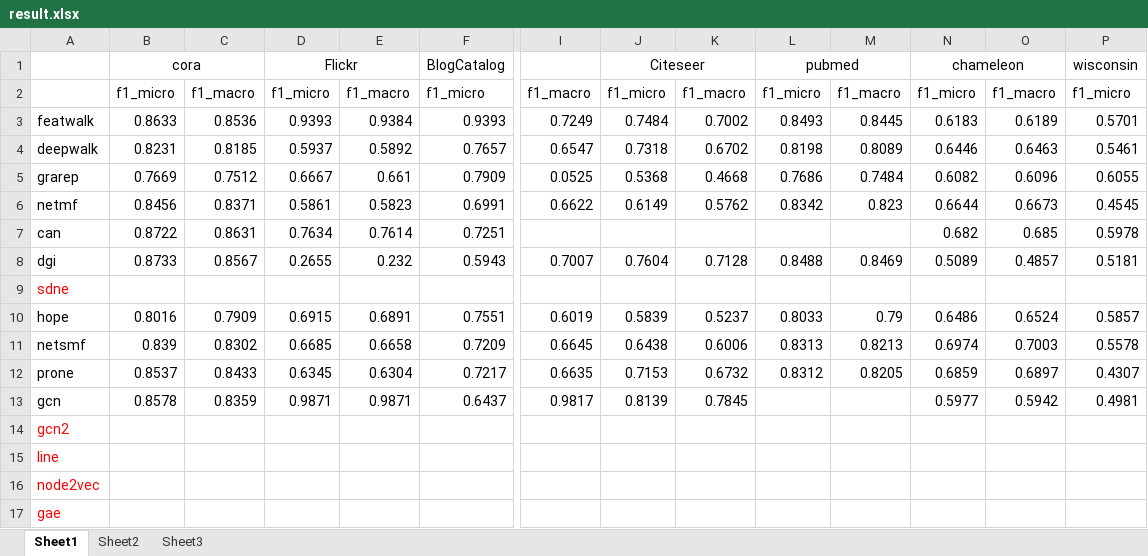
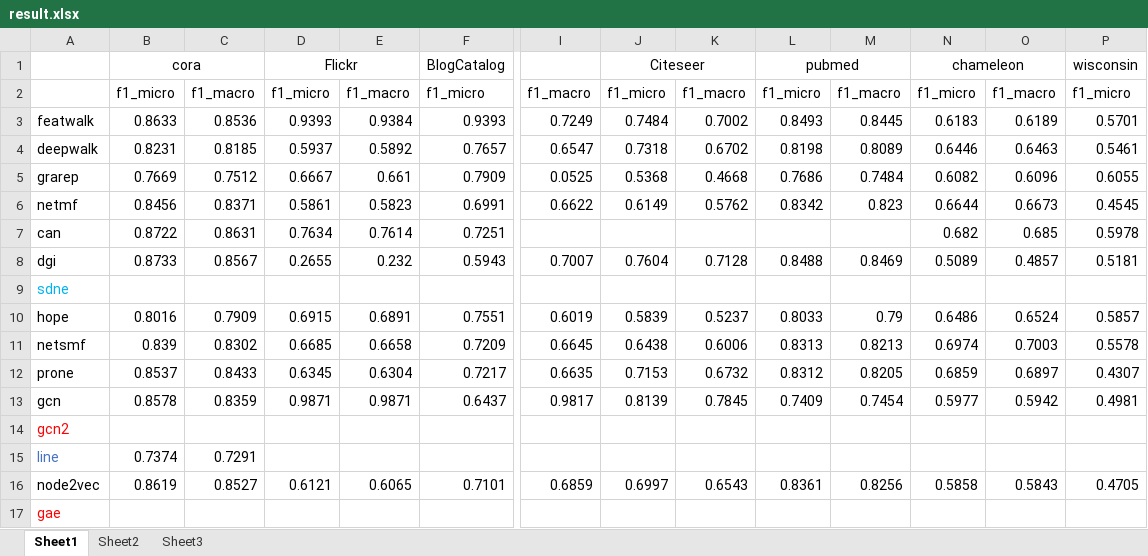
Before and after one commit to DEEP-PolyU/NetBenchmark, an Excel workbook: result.xlsx, sheet Sheet1, drawn as a sheet; only a part is shown, gaps mark what is left out; values as stored, in another font and other column widths than the file's, no borders; removed rows and columns are numbered as before the commit, all else as after; rows hold the shown columns only; the diff names each change by its address in the sheet, - before the commit and + after, or states it on an @@ line.

```diff
--- a/result.xlsx (sheet Sheet1)
+++ b/result.xlsx (sheet Sheet1)
-A9 text colour: #FF0000
+A9 text colour: #00B0F0
-L13: (empty)
+L13: 0.7409
-M13: (empty)
+M13: 0.7454
-A15 text colour: #FF0000
+A15 text colour: #4472C4
-B15: (empty)
+B15: 0.7374
-C15: (empty)
+C15: 0.7291
-row 16: node2vec
+row 16: node2vec | 0.8619 | 0.8527 | 0.6121 | 0.6065 | 0.7101 | 0.6859 | 0.6997 | 0.6543 | 0.8361 | 0.8256 | 0.5858 | 0.5843 | 0.4705
```
Also changed, not shown: sheet Sheet2, sheet Sheet3.
